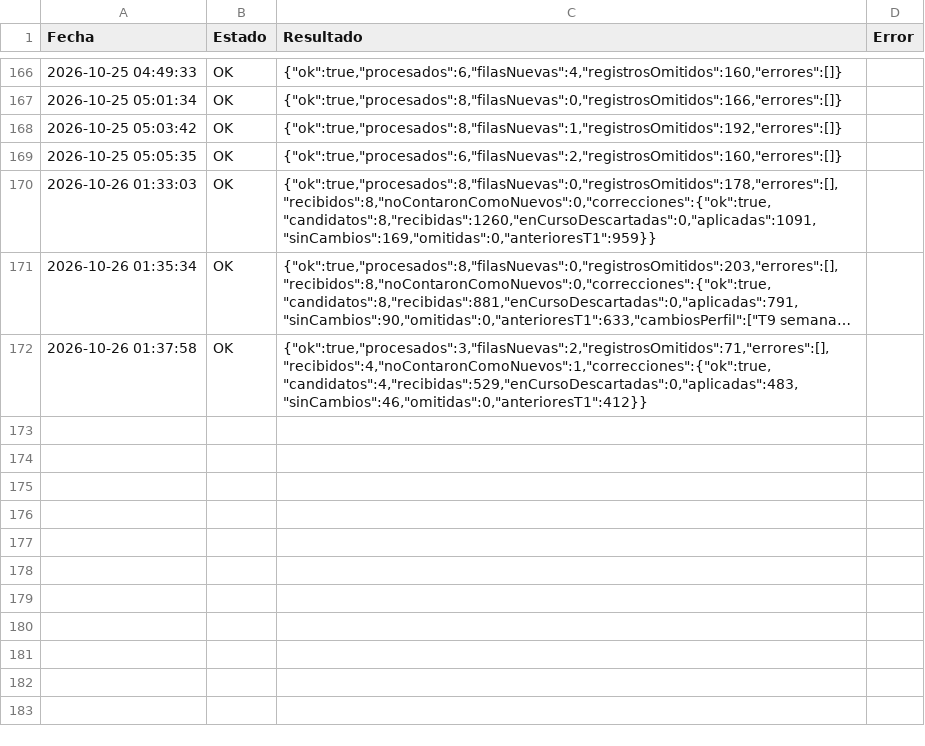
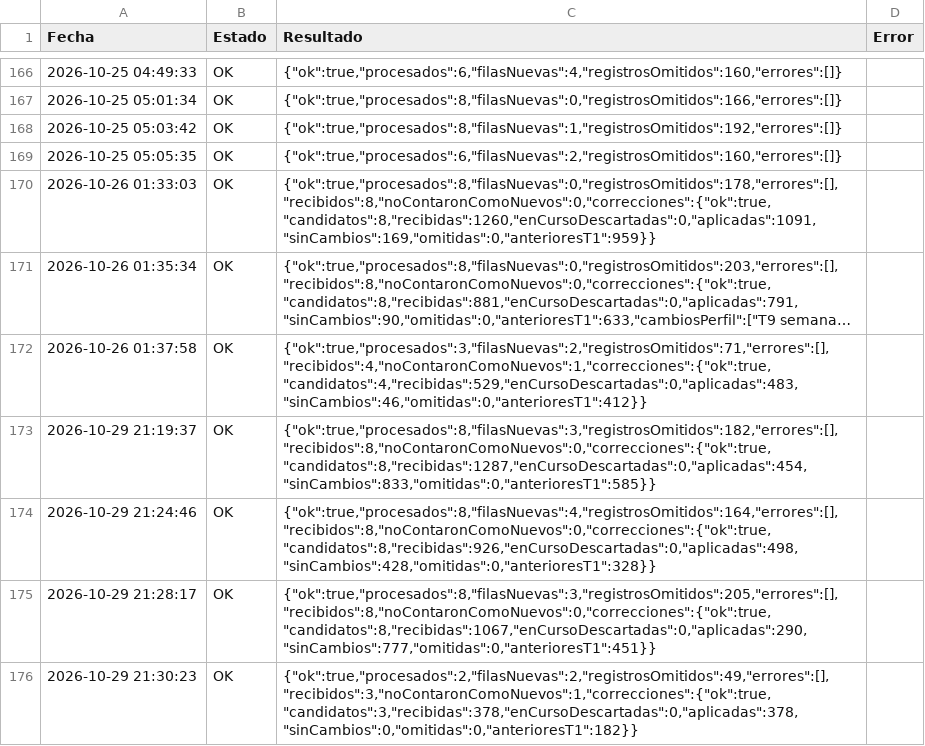
Before and after one commit to GrupoTerna/Backend, a CSV file: Datos descargados/CSV/Tampermonkey/Log_Tampermonkey_ImportarNuevos.csv, drawn as a sheet; only a part is shown, gaps mark what is left out; long unchanged cells end in …; the diff names each change by its address in the sheet, - before the commit and + after, or states it on an @@ line.

```diff
--- a/Datos descargados/CSV/Tampermonkey/Log_Tampermonkey_ImportarNuevos.csv
+++ b/Datos descargados/CSV/Tampermonkey/Log_Tampermonkey_ImportarNuevos.csv
+row 173: 2026-10-29 21:19:37 | OK | {"ok":true,"procesados":8,"filasNuevas":3,"registrosOmitidos":182,"errores":[],"recibidos":8,"noContaronComoNuevos":0,"correcciones":{"ok":true,"candidatos":8,"recibidas":1287,"enCursoDescartadas":0,"aplicadas":454,"sinCambios":833,"omitidas":0,"anterioresT1":585}}
+row 174: 2026-10-29 21:24:46 | OK | {"ok":true,"procesados":8,"filasNuevas":4,"registrosOmitidos":164,"errores":[],"recibidos":8,"noContaronComoNuevos":0,"correcciones":{"ok":true,"candidatos":8,"recibidas":926,"enCursoDescartadas":0,"aplicadas":498,"sinCambios":428,"omitidas":0,"anterioresT1":328}}
+row 175: 2026-10-29 21:28:17 | OK | {"ok":true,"procesados":8,"filasNuevas":3,"registrosOmitidos":205,"errores":[],"recibidos":8,"noContaronComoNuevos":0,"correcciones":{"ok":true,"candidatos":8,"recibidas":1067,"enCursoDescartadas":0,"aplicadas":290,"sinCambios":777,"omitidas":0,"anterioresT1":451}}
+row 176: 2026-10-29 21:30:23 | OK | {"ok":true,"procesados":2,"filasNuevas":2,"registrosOmitidos":49,"errores":[],"recibidos":3,"noContaronComoNuevos":1,"correcciones":{"ok":true,"candidatos":3,"recibidas":378,"enCursoDescartadas":0,"aplicadas":378,"sinCambios":0,"omitidas":0,"anterioresT1":182}}
```
Also changed, not shown: Datos descargados/CSV/Hojas/Backup_Guerra_Logs.csv, 6 other files.
